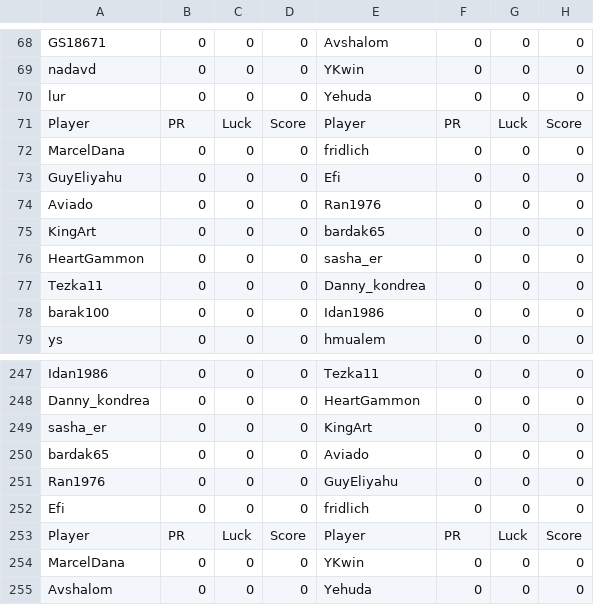
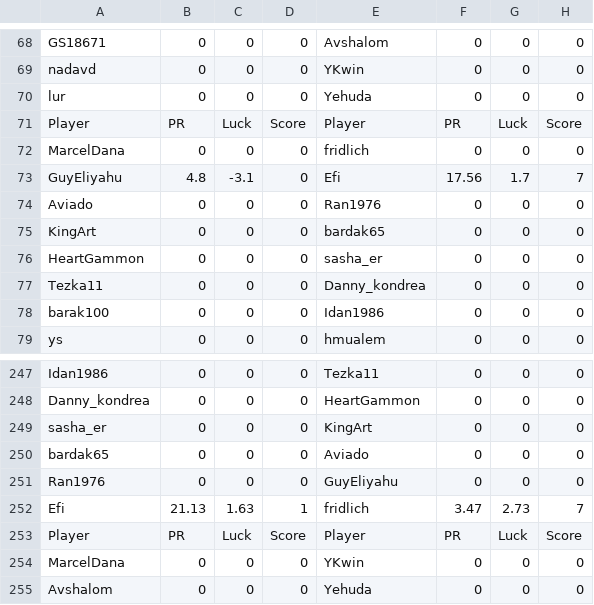
Before and after one commit to guyeli31/Shabi-Israel, a CSV file: leagues/Shabi Israel December 2025/leaguedata.csv, drawn as a sheet; only a part is shown, gaps mark what is left out.

Commit message:
Auto-update leagues

```diff
--- a/leagues/Shabi Israel December 2025/leaguedata.csv
+++ b/leagues/Shabi Israel December 2025/leaguedata.csv
@@ -72,3 +72,3 @@ Player, PR, Luck, Score, Player, PR, Luck, Score
 MarcelDana,0,0,0,fridlich,0,0,0
-GuyEliyahu,0,0,0,Efi,0,0,0
+GuyEliyahu,4.8,-3.1,0,Efi,17.56,1.7,7
 Aviado,0,0,0,Ran1976,0,0,0
@@ -251,3 +251,3 @@ bardak65,0,0,0,Aviado,0,0,0
 Ran1976,0,0,0,GuyEliyahu,0,0,0
-Efi,0,0,0,fridlich,0,0,0
+Efi,21.13,1.63,1,fridlich,3.47,2.73,7
 Player, PR, Luck, Score, Player, PR, Luck, Score
```
Also changed, not shown: 8 other files.
